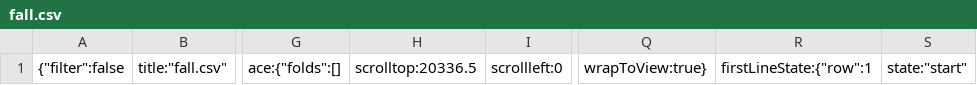
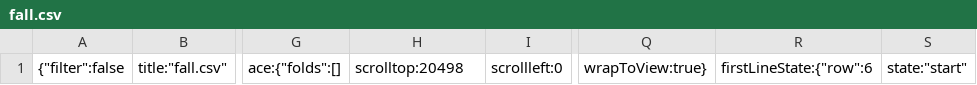
Before and after one commit to npezza93/calu_class_scheduler, a CSV file: .c9/metadata/workspace/fall.csv, drawn as a sheet; only a part is shown, gaps mark what is left out; the diff names each change by its address in the sheet, - before the commit and + after, or states it on an @@ line.

```diff
--- a/.c9/metadata/workspace/fall.csv
+++ b/.c9/metadata/workspace/fall.csv
-H1: scrolltop:20336.5
+H1: scrolltop:20498
-R1: firstLineState:{"row":1
+R1: firstLineState:{"row":6
```
Also changed, not shown: 9 other files.
